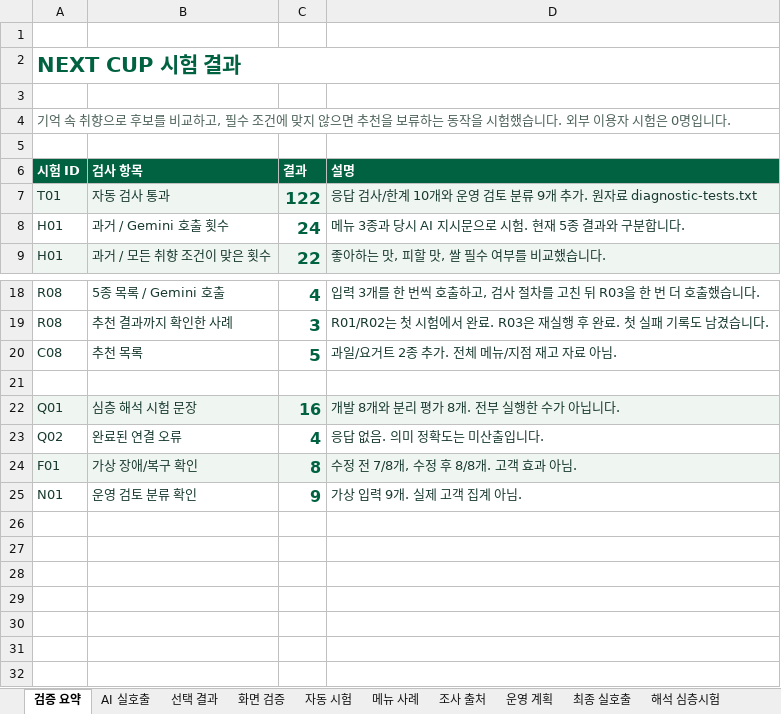
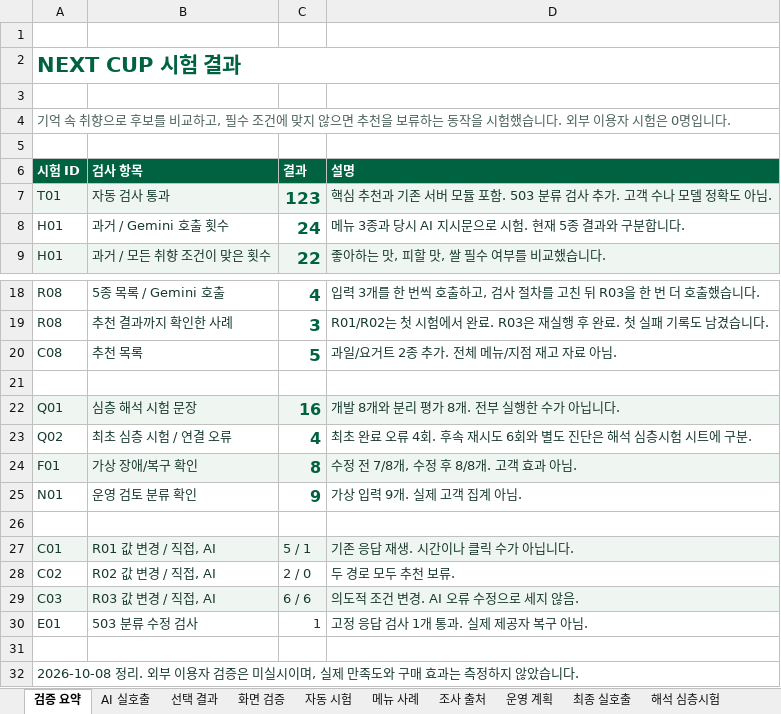
Before and after one commit to jhheo51-arch/next-cup-ai-portfolio, an Excel workbook: submission/NEXT-CUP-Evidence.xlsx, sheet 검증 요약, drawn as a sheet; only a part is shown, gaps mark what is left out; values as stored, in another font and other column widths than the file's, no borders; the diff names each change by its address in the sheet, - before the commit and + after, or states it on an @@ line.

```diff
--- a/submission/NEXT-CUP-Evidence.xlsx (sheet 검증 요약)
+++ b/submission/NEXT-CUP-Evidence.xlsx (sheet 검증 요약)
-C7 (결과): 122
+C7 (결과): 123
-D7 (설명): 응답 검사/한계 10개와 운영 검토 분류 9개 추가. 원자료 diagnostic-tests.txt
+D7 (설명): 핵심 추천과 기존 서버 모듈 포함. 503 분류 검사 추가. 고객 수나 모델 정확도 아님.
-B23 (검사 항목): 완료된 연결 오류
+B23 (검사 항목): 최초 심층 시험 / 연결 오류
-D23 (설명): 응답 없음. 의미 정확도는 미산출입니다.
+D23 (설명): 최초 완료 오류 4회. 후속 재시도 6회와 별도 진단은 해석 심층시험 시트에 구분.
+row 26: (empty)
+row 27: C01 | R01 값 변경 / 직접, AI | 5 / 1 | 기존 응답 재생. 시간이나 클릭 수가 아닙니다.
+row 28: C02 | R02 값 변경 / 직접, AI | 2 / 0 | 두 경로 모두 추천 보류.
+row 29: C03 | R03 값 변경 / 직접, AI | 6 / 6 | 의도적 조건 변경. AI 오류 수정으로 세지 않음.
+row 30: E01 | 503 분류 수정 검사 | 1 | 고정 응답 검사 1개 통과. 실제 제공자 복구 아님.
+row 31: (empty)
+row 32: 2026-10-08 정리. 외부 이용자 검증은 미실시이며, 실제 만족도와 구매 효과는 측정하지 않았습니다.
```
Also changed, not shown: sheet 해석 심층시험, sheet 판단과 복구, sheet 자동 시험, 6 other files.
